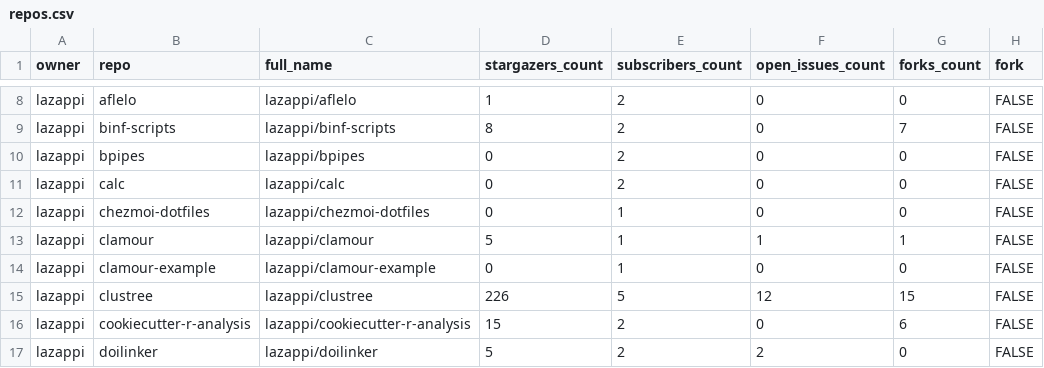
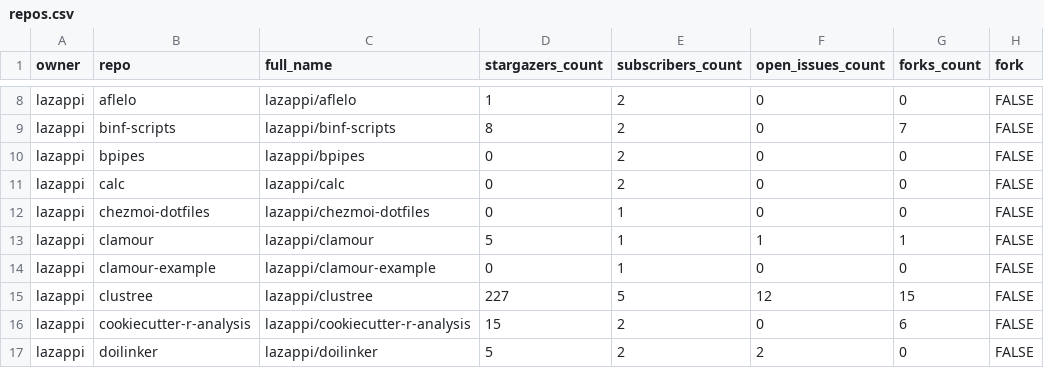
Before and after one commit to lazappi/gh-dashboard, a CSV file: repos.csv, drawn as a sheet; only a part is shown, gaps mark what is left out; the diff covers the shown part only; the diff names each change by its address in the sheet, - before the commit and + after, or states it on an @@ line.

```diff
--- a/repos.csv
+++ b/repos.csv
-D15 (stargazers_count): 226
+D15 (stargazers_count): 227
```
Also changed, not shown: 1 removed row and 7 edited cells elsewhere in this file, 1 other file.
